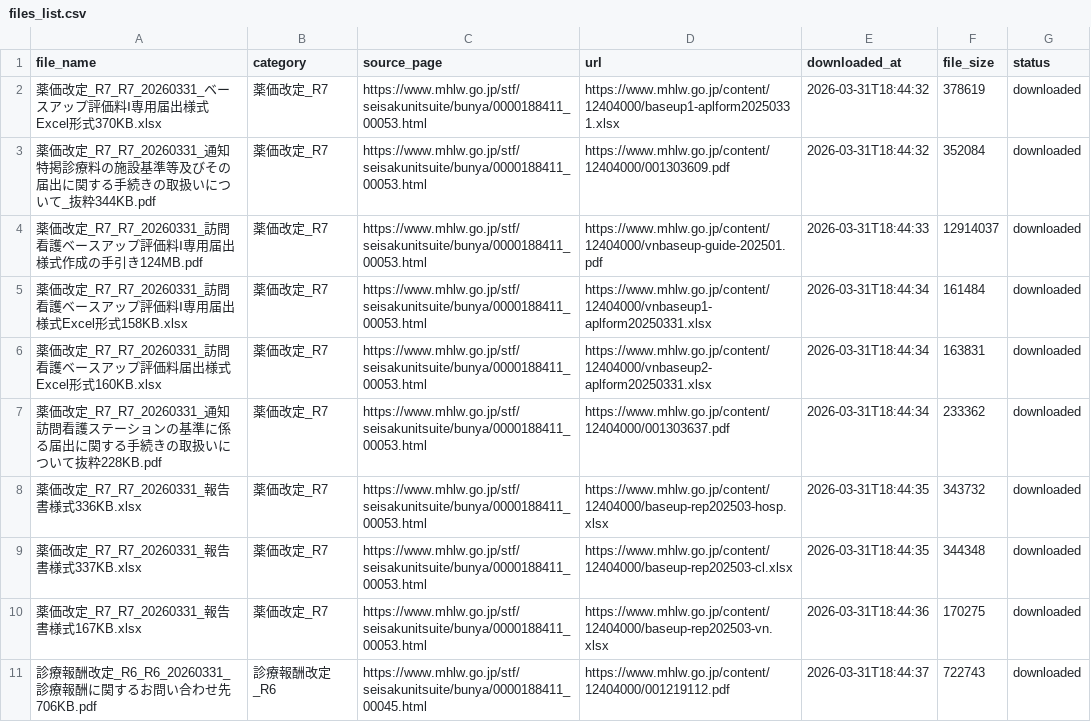
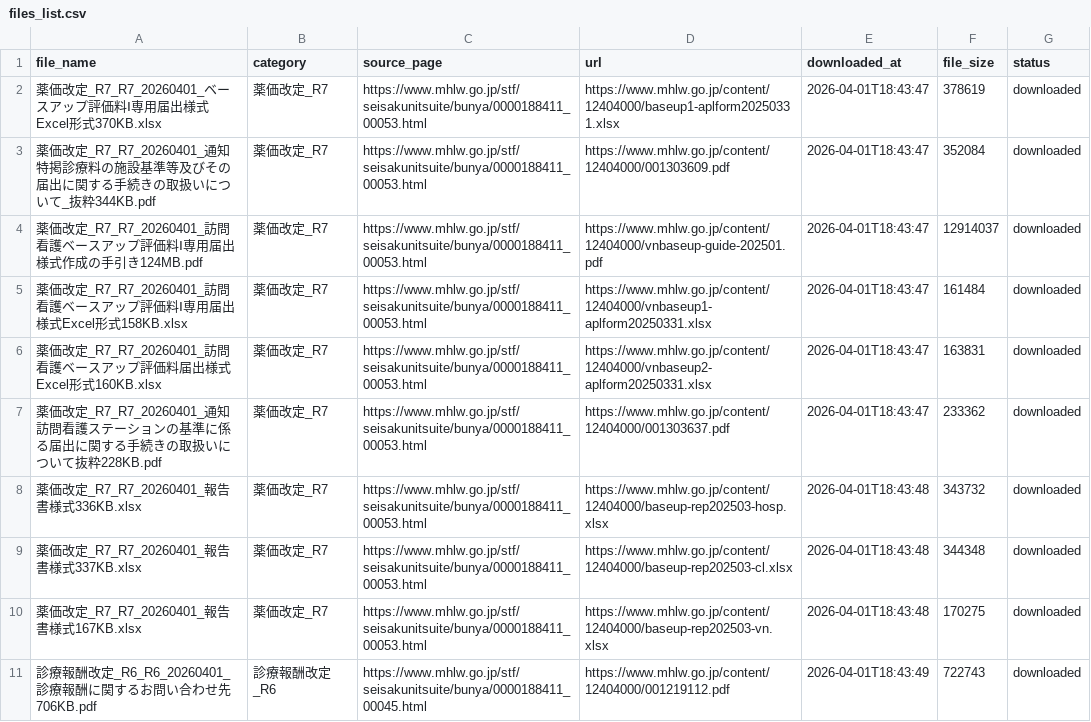
Before and after one commit to yuki0717-hub/shinryouhoshu-download-tool, a CSV file: output/ai-shinryou-db/data/files_list.csv, drawn as a sheet; only a part is shown; the diff covers the shown part only.

```diff
--- a/output/ai-shinryou-db/data/files_list.csv
+++ b/output/ai-shinryou-db/data/files_list.csv
@@ -1,11 +1,11 @@
 file_name,category,source_page,url,downloaded_at,file_size,status
-薬価改定_R7_R7_20260331_ベースアップ評価料Ⅰ専用届出様式Excel形式370KB.xlsx,薬価改定_R7,https://www.mhlw.go.jp/stf/seisakunitsuite/bunya/0000188411_00053.html,https://www.mhlw.go.jp/content/12404000/baseup1-aplform20250331.xlsx,2026-03-31T18:44:32,378619,downloaded
-薬価改定_R7_R7_20260331_通知特掲診療料の施設基準等及びその届出に関する手続きの取扱いについて_抜粋344KB.pdf,薬価改定_R7,https://www.mhlw.go.jp/stf/seisakunitsuite/bunya/0000188411_00053.html,https://www.mhlw.go.jp/content/12404000/001303609.pdf,2026-03-31T18:44:32,352084,downloaded
-薬価改定_R7_R7_20260331_訪問看護ベースアップ評価料Ⅰ専用届出様式作成の手引き124MB.pdf,薬価改定_R7,https://www.mhlw.go.jp/stf/seisakunitsuite/bunya/0000188411_00053.html,https://www.mhlw.go.jp/content/12404000/vnbaseup-guide-202501.pdf,2026-03-31T18:44:33,12914037,downloaded
-薬価改定_R7_R7_20260331_訪問看護ベースアップ評価料Ⅰ専用届出様式Excel形式158KB.xlsx,薬価改定_R7,https://www.mhlw.go.jp/stf/seisakunitsuite/bunya/0000188411_00053.html,https://www.mhlw.go.jp/content/12404000/vnbaseup1-aplform20250331.xlsx,2026-03-31T18:44:34,161484,downloaded
-薬価改定_R7_R7_20260331_訪問看護ベースアップ評価料届出様式Excel形式160KB.xlsx,薬価改定_R7,https://www.mhlw.go.jp/stf/seisakunitsuite/bunya/0000188411_00053.html,https://www.mhlw.go.jp/content/12404000/vnbaseup2-aplform20250331.xlsx,2026-03-31T18:44:34,163831,downloaded
-薬価改定_R7_R7_20260331_通知訪問看護ステーションの基準に係る届出に関する手続きの取扱いについて抜粋228KB.pdf,薬価改定_R7,https://www.mhlw.go.jp/stf/seisakunitsuite/bunya/0000188411_00053.html,https://www.mhlw.go.jp/content/12404000/001303637.pdf,2026-03-31T18:44:34,233362,downloaded
-薬価改定_R7_R7_20260331_報告書様式336KB.xlsx,薬価改定_R7,https://www.mhlw.go.jp/stf/seisakunitsuite/bunya/0000188411_00053.html,https://www.mhlw.go.jp/content/12404000/baseup-rep202503-hosp.xlsx,2026-03-31T18:44:35,343732,downloaded
-薬価改定_R7_R7_20260331_報告書様式337KB.xlsx,薬価改定_R7,https://www.mhlw.go.jp/stf/seisakunitsuite/bunya/0000188411_00053.html,https://www.mhlw.go.jp/content/12404000/baseup-rep202503-cl.xlsx,2026-03-31T18:44:35,344348,downloaded
-薬価改定_R7_R7_20260331_報告書様式167KB.xlsx,薬価改定_R7,https://www.mhlw.go.jp/stf/seisakunitsuite/bunya/0000188411_00053.html,https://www.mhlw.go.jp/content/12404000/baseup-rep202503-vn.xlsx,2026-03-31T18:44:36,170275,downloaded
-診療報酬改定_R6_R6_20260331_診療報酬に関するお問い合わせ先706KB.pdf,診療報酬改定_R6,https://www.mhlw.go.jp/stf/seisakunitsuite/bunya/0000188411_00045.html,https://www.mhlw.go.jp/content/12404000/001219112.pdf,2026-03-31T18:44:37,722743,downloaded
+薬価改定_R7_R7_20260401_ベースアップ評価料Ⅰ専用届出様式Excel形式370KB.xlsx,薬価改定_R7,https://www.mhlw.go.jp/stf/seisakunitsuite/bunya/0000188411_00053.html,https://www.mhlw.go.jp/content/12404000/baseup1-aplform20250331.xlsx,2026-04-01T18:43:47,378619,downloaded
+薬価改定_R7_R7_20260401_通知特掲診療料の施設基準等及びその届出に関する手続きの取扱いについて_抜粋344KB.pdf,薬価改定_R7,https://www.mhlw.go.jp/stf/seisakunitsuite/bunya/0000188411_00053.html,https://www.mhlw.go.jp/content/12404000/001303609.pdf,2026-04-01T18:43:47,352084,downloaded
+薬価改定_R7_R7_20260401_訪問看護ベースアップ評価料Ⅰ専用届出様式作成の手引き124MB.pdf,薬価改定_R7,https://www.mhlw.go.jp/stf/seisakunitsuite/bunya/0000188411_00053.html,https://www.mhlw.go.jp/content/12404000/vnbaseup-guide-202501.pdf,2026-04-01T18:43:47,12914037,downloaded
+薬価改定_R7_R7_20260401_訪問看護ベースアップ評価料Ⅰ専用届出様式Excel形式158KB.xlsx,薬価改定_R7,https://www.mhlw.go.jp/stf/seisakunitsuite/bunya/0000188411_00053.html,https://www.mhlw.go.jp/content/12404000/vnbaseup1-aplform20250331.xlsx,2026-04-01T18:43:47,161484,downloaded
+薬価改定_R7_R7_20260401_訪問看護ベースアップ評価料届出様式Excel形式160KB.xlsx,薬価改定_R7,https://www.mhlw.go.jp/stf/seisakunitsuite/bunya/0000188411_00053.html,https://www.mhlw.go.jp/content/12404000/vnbaseup2-aplform20250331.xlsx,2026-04-01T18:43:47,163831,downloaded
+薬価改定_R7_R7_20260401_通知訪問看護ステーションの基準に係る届出に関する手続きの取扱いについて抜粋228KB.pdf,薬価改定_R7,https://www.mhlw.go.jp/stf/seisakunitsuite/bunya/0000188411_00053.html,https://www.mhlw.go.jp/content/12404000/001303637.pdf,2026-04-01T18:43:47,233362,downloaded
+薬価改定_R7_R7_20260401_報告書様式336KB.xlsx,薬価改定_R7,https://www.mhlw.go.jp/stf/seisakunitsuite/bunya/0000188411_00053.html,https://www.mhlw.go.jp/content/12404000/baseup-rep202503-hosp.xlsx,2026-04-01T18:43:48,343732,downloaded
+薬価改定_R7_R7_20260401_報告書様式337KB.xlsx,薬価改定_R7,https://www.mhlw.go.jp/stf/seisakunitsuite/bunya/0000188411_00053.html,https://www.mhlw.go.jp/content/12404000/baseup-rep202503-cl.xlsx,2026-04-01T18:43:48,344348,downloaded
+薬価改定_R7_R7_20260401_報告書様式167KB.xlsx,薬価改定_R7,https://www.mhlw.go.jp/stf/seisakunitsuite/bunya/0000188411_00053.html,https://www.mhlw.go.jp/content/12404000/baseup-rep202503-vn.xlsx,2026-04-01T18:43:48,170275,downloaded
+診療報酬改定_R6_R6_20260401_診療報酬に関するお問い合わせ先706KB.pdf,診療報酬改定_R6,https://www.mhlw.go.jp/stf/seisakunitsuite/bunya/0000188411_00045.html,https://www.mhlw.go.jp/content/12404000/001219112.pdf,2026-04-01T18:43:49,722743,downloaded
```
Also changed, not shown: 56 edited cells elsewhere in this file, output/ai-hourei-db/data/laws_index.csv, output/ai-shinryou-db/data/comprehensive_index.csv, 51 other files.
